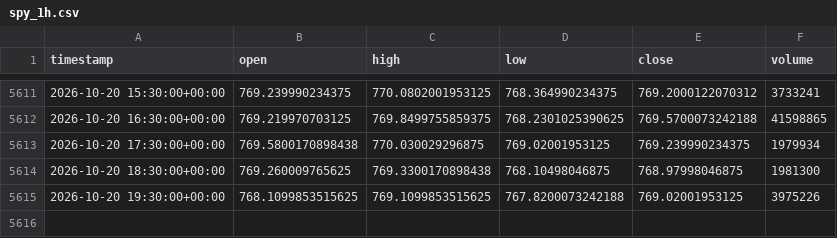
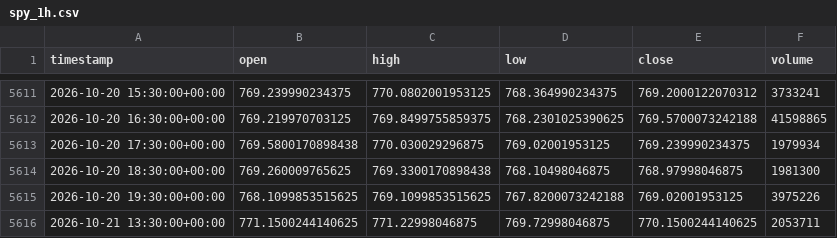
Before and after one commit to junamiweb/FADE_PROJECT, a CSV file: spy_1h.csv, drawn as a sheet; only a part is shown, gaps mark what is left out; the diff names each change by its address in the sheet, - before the commit and + after, or states it on an @@ line.

```diff
--- a/spy_1h.csv
+++ b/spy_1h.csv
+row 5616: 2026-10-21 13:30:00+00:00 | 771.1500244140625 | 771.22998046875 | 769.72998046875 | 770.1500244140625 | 2053711
```
Also changed, not shown: aapl_1h.csv, 29 other files.
